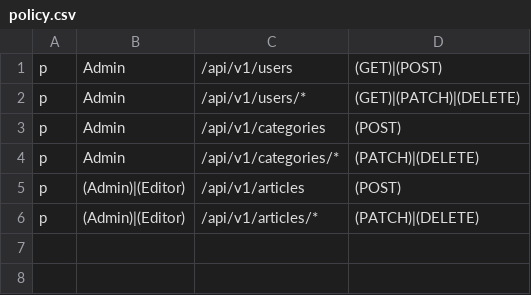
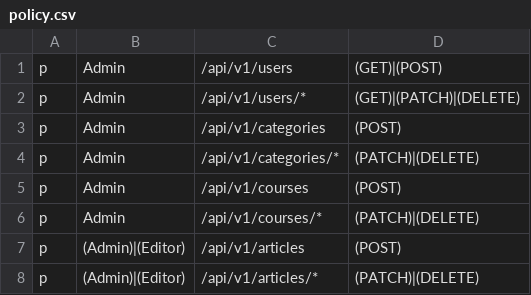
Before and after one commit to poplamom/COURSE-GO, a CSV file: config/policy.csv, drawn as a sheet.

Commit message:
Add_database_migration_and_course_api

```diff
--- a/config/policy.csv
+++ b/config/policy.csv
@@ -4,2 +4,4 @@ p, Admin, /api/v1/categories, (POST)
 p, Admin, /api/v1/categories/*, (PATCH)|(DELETE)
+p, Admin, /api/v1/courses, (POST)
+p, Admin, /api/v1/courses/*, (PATCH)|(DELETE)
 p, (Admin)|(Editor), /api/v1/articles, (POST)
```
Also changed, not shown: 22 other files.
